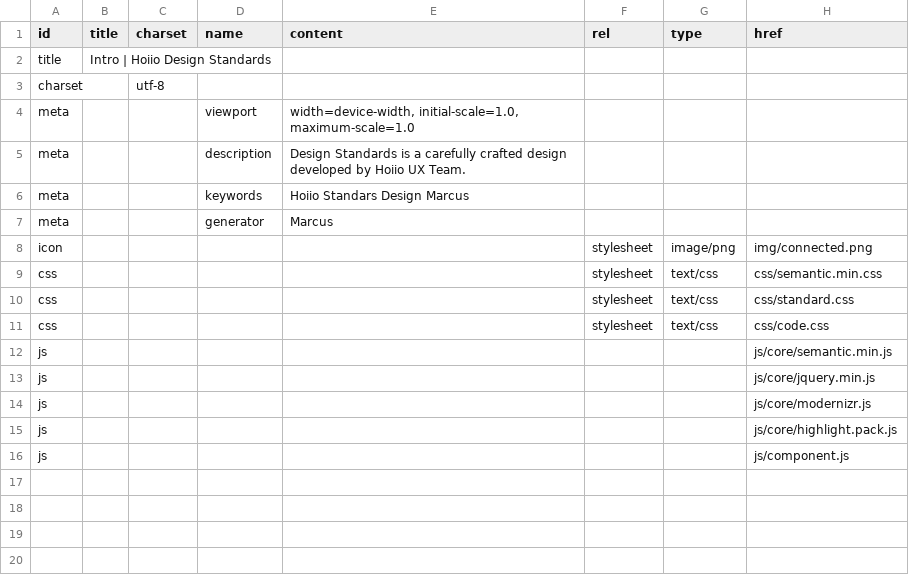
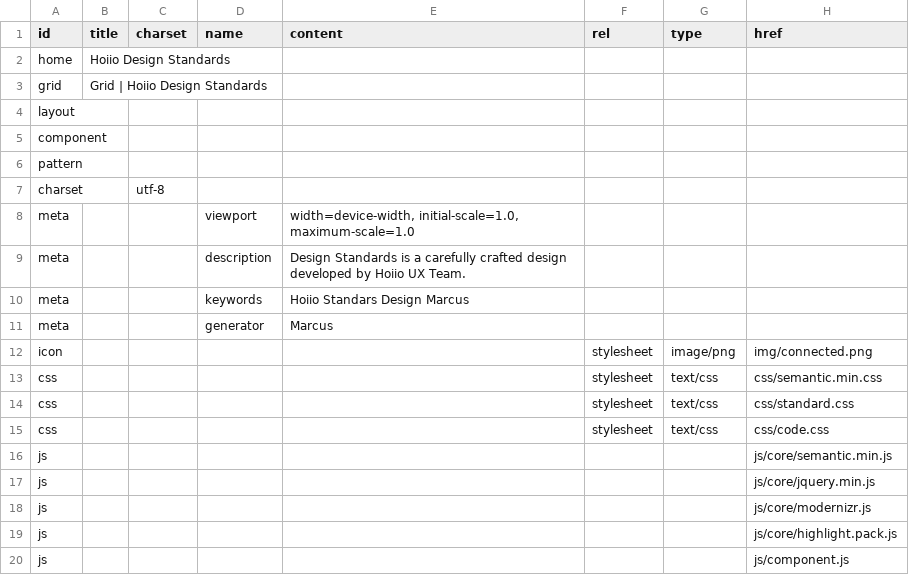
Before and after one commit to marcus8712/test, a CSV file: data/head.csv, drawn as a sheet.

```diff
--- a/data/head.csv
+++ b/data/head.csv
@@ -1,3 +1,7 @@
 id,title,charset,name,content,rel,type,href
-title,Intro | Hoiio Design Standards,,,,,,
+home,Hoiio Design Standards,,,,,,
+grid,Grid | Hoiio Design Standards,,,,,,
+layout,,,,,,,
+component,,,,,,,
+pattern,,,,,,,
 charset,,utf-8,,,,,
```
Also changed, not shown: 3 other files.
